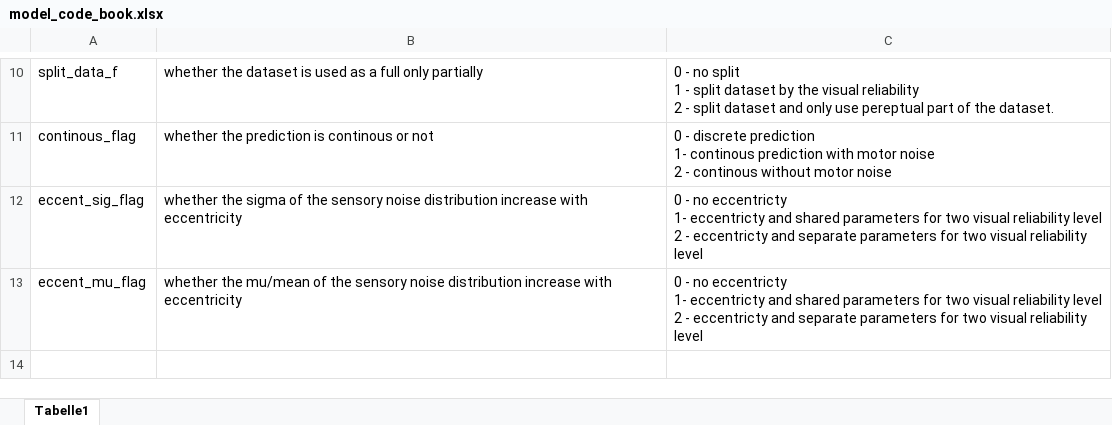
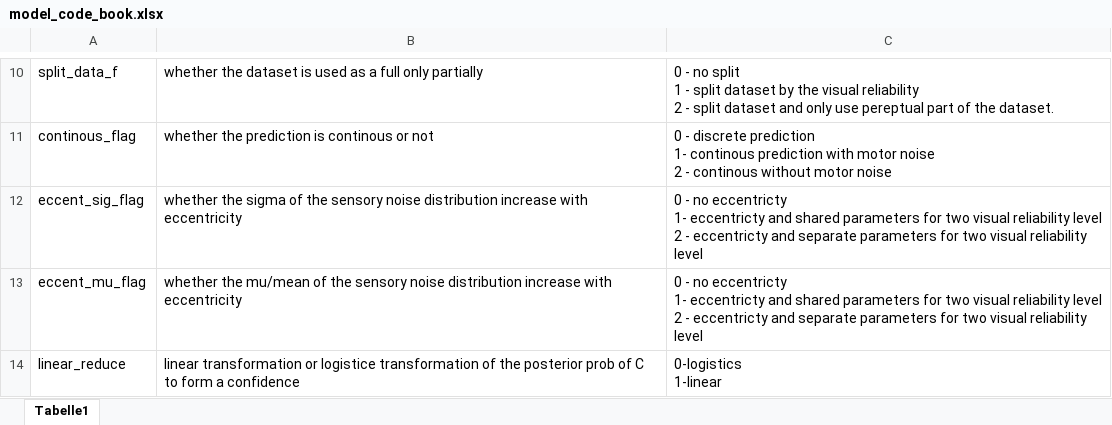
Before and after one commit to wenshu2022/BCI-confidence-VE, an Excel workbook: model_code_book.xlsx, sheet Tabelle1, drawn as a sheet; only a part is shown, gaps mark what is left out; values as stored, in another font and other column widths than the file's, no borders; table styles not drawn; ↵ is a line break in a cell; the diff names each change by its address in the sheet, - before the commit and + after, or states it on an @@ line.

```diff
--- a/model_code_book.xlsx (sheet Tabelle1)
+++ b/model_code_book.xlsx (sheet Tabelle1)
+row 14: linear_reduce | linear transformation or logistice transformation of the posterior prob of C to form a confidence | 0-logistics ↵ 1-linear
```
Also changed, not shown: 40 other files.
